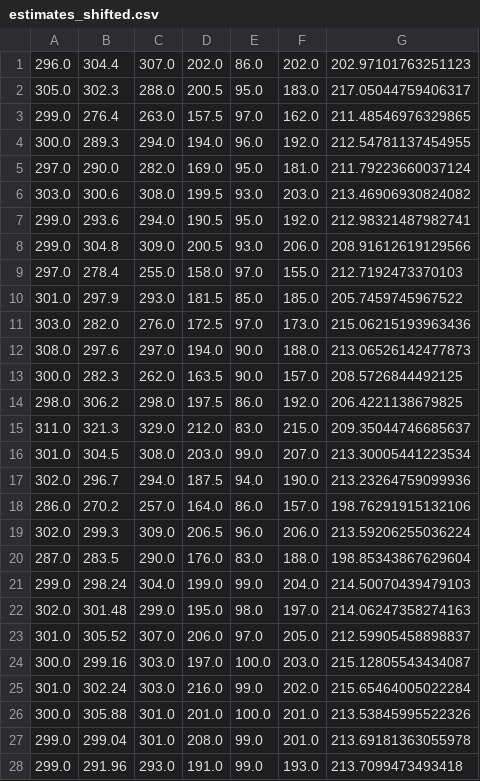
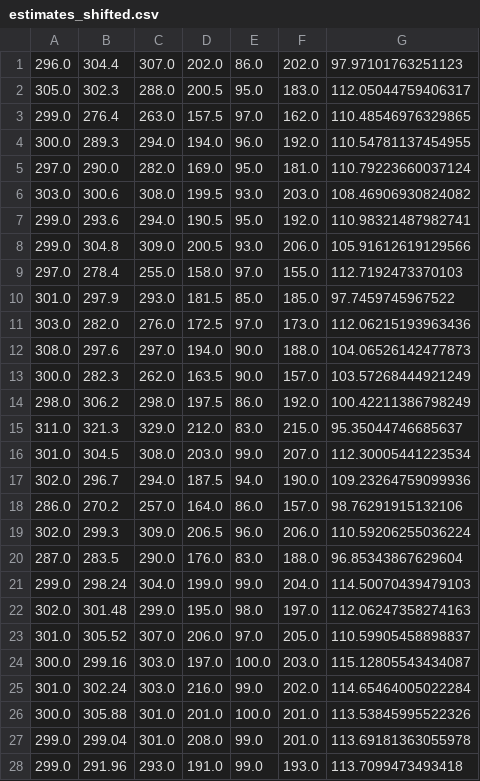
Before and after one commit to LSaldyt/Modeling, a CSV file: assignments/groupsize/estimates_shifted.csv, drawn as a sheet; only a part is shown; the diff covers the shown part only.

```diff
--- a/assignments/groupsize/estimates_shifted.csv
+++ b/assignments/groupsize/estimates_shifted.csv
@@ -1,28 +1,28 @@
-296.0,304.4,307.0,202.0,86.0,202.0,202.97101763251123
-305.0,302.3,288.0,200.5,95.0,183.0,217.05044759406317
-299.0,276.4,263.0,157.5,97.0,162.0,211.48546976329865
-300.0,289.3,294.0,194.0,96.0,192.0,212.54781137454955
-297.0,290.0,282.0,169.0,95.0,181.0,211.79223660037124
-303.0,300.6,308.0,199.5,93.0,203.0,213.46906930824082
-299.0,293.6,294.0,190.5,95.0,192.0,212.98321487982741
-299.0,304.8,309.0,200.5,93.0,206.0,208.91612619129566
-297.0,278.4,255.0,158.0,97.0,155.0,212.7192473370103
-301.0,297.9,293.0,181.5,85.0,185.0,205.7459745967522
-303.0,282.0,276.0,172.5,97.0,173.0,215.06215193963436
-308.0,297.6,297.0,194.0,90.0,188.0,213.06526142477873
-300.0,282.3,262.0,163.5,90.0,157.0,208.5726844492125
-298.0,306.2,298.0,197.5,86.0,192.0,206.4221138679825
-311.0,321.3,329.0,212.0,83.0,215.0,209.35044746685637
-301.0,304.5,308.0,203.0,99.0,207.0,213.30005441223534
-302.0,296.7,294.0,187.5,94.0,190.0,213.23264759099936
-286.0,270.2,257.0,164.0,86.0,157.0,198.76291915132106
-302.0,299.3,309.0,206.5,96.0,206.0,213.59206255036224
-287.0,283.5,290.0,176.0,83.0,188.0,198.85343867629604
-299.0,298.24,304.0,199.0,99.0,204.0,214.50070439479103
-302.0,301.48,299.0,195.0,98.0,197.0,214.06247358274163
-301.0,305.52,307.0,206.0,97.0,205.0,212.59905458898837
-300.0,299.16,303.0,197.0,100.0,203.0,215.12805543434087
-301.0,302.24,303.0,216.0,99.0,202.0,215.65464005022284
-300.0,305.88,301.0,201.0,100.0,201.0,213.53845995522326
-299.0,299.04,301.0,208.0,99.0,201.0,213.69181363055978
-299.0,291.96,293.0,191.0,99.0,193.0,213.7099473493418
+296.0,304.4,307.0,202.0,86.0,202.0,97.97101763251123
+305.0,302.3,288.0,200.5,95.0,183.0,112.05044759406317
+299.0,276.4,263.0,157.5,97.0,162.0,110.48546976329865
+300.0,289.3,294.0,194.0,96.0,192.0,110.54781137454955
+297.0,290.0,282.0,169.0,95.0,181.0,110.79223660037124
+303.0,300.6,308.0,199.5,93.0,203.0,108.46906930824082
+299.0,293.6,294.0,190.5,95.0,192.0,110.98321487982741
+299.0,304.8,309.0,200.5,93.0,206.0,105.91612619129566
+297.0,278.4,255.0,158.0,97.0,155.0,112.7192473370103
+301.0,297.9,293.0,181.5,85.0,185.0,97.7459745967522
+303.0,282.0,276.0,172.5,97.0,173.0,112.06215193963436
+308.0,297.6,297.0,194.0,90.0,188.0,104.06526142477873
+300.0,282.3,262.0,163.5,90.0,157.0,103.57268444921249
+298.0,306.2,298.0,197.5,86.0,192.0,100.42211386798249
+311.0,321.3,329.0,212.0,83.0,215.0,95.35044746685637
+301.0,304.5,308.0,203.0,99.0,207.0,112.30005441223534
+302.0,296.7,294.0,187.5,94.0,190.0,109.23264759099936
+286.0,270.2,257.0,164.0,86.0,157.0,98.76291915132106
+302.0,299.3,309.0,206.5,96.0,206.0,110.59206255036224
+287.0,283.5,290.0,176.0,83.0,188.0,96.85343867629604
+299.0,298.24,304.0,199.0,99.0,204.0,114.50070439479103
+302.0,301.48,299.0,195.0,98.0,197.0,112.06247358274163
+301.0,305.52,307.0,206.0,97.0,205.0,110.59905458898837
+300.0,299.16,303.0,197.0,100.0,203.0,115.12805543434087
+301.0,302.24,303.0,216.0,99.0,202.0,114.65464005022284
+300.0,305.88,301.0,201.0,100.0,201.0,113.53845995522326
+299.0,299.04,301.0,208.0,99.0,201.0,113.69181363055978
+299.0,291.96,293.0,191.0,99.0,193.0,113.7099473493418
```
Also changed, not shown: 32 edited cells elsewhere in this file, assignments/groupsize/confidence.csv, assignments/groupsize/confidence_shifted.csv, 6 other files.
